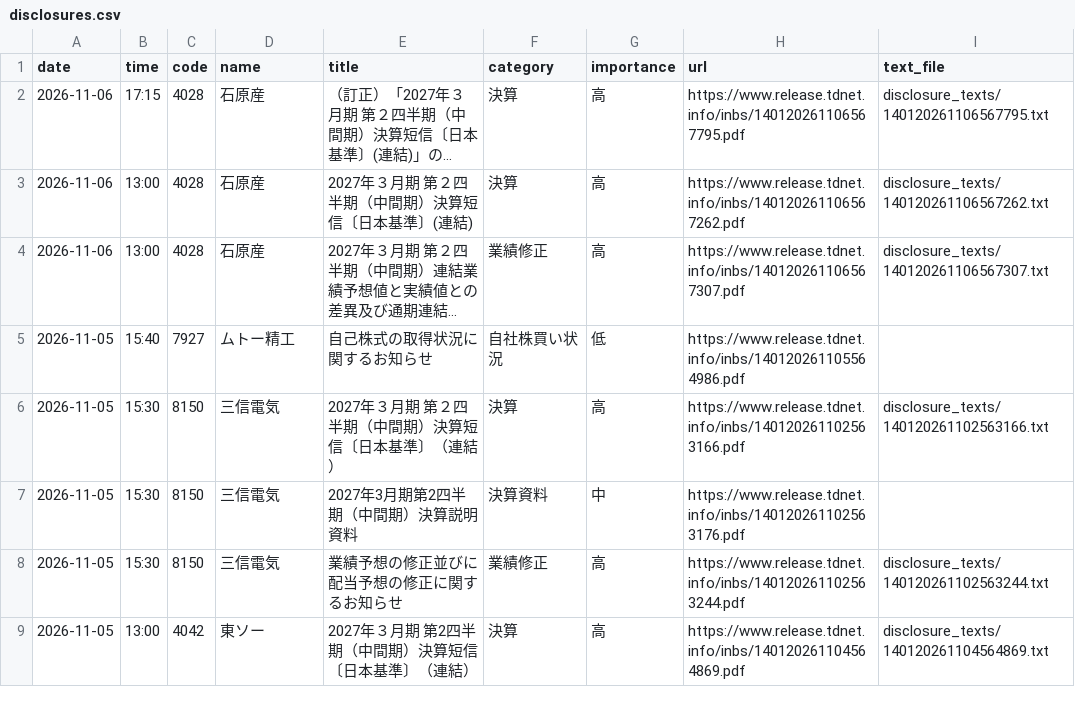
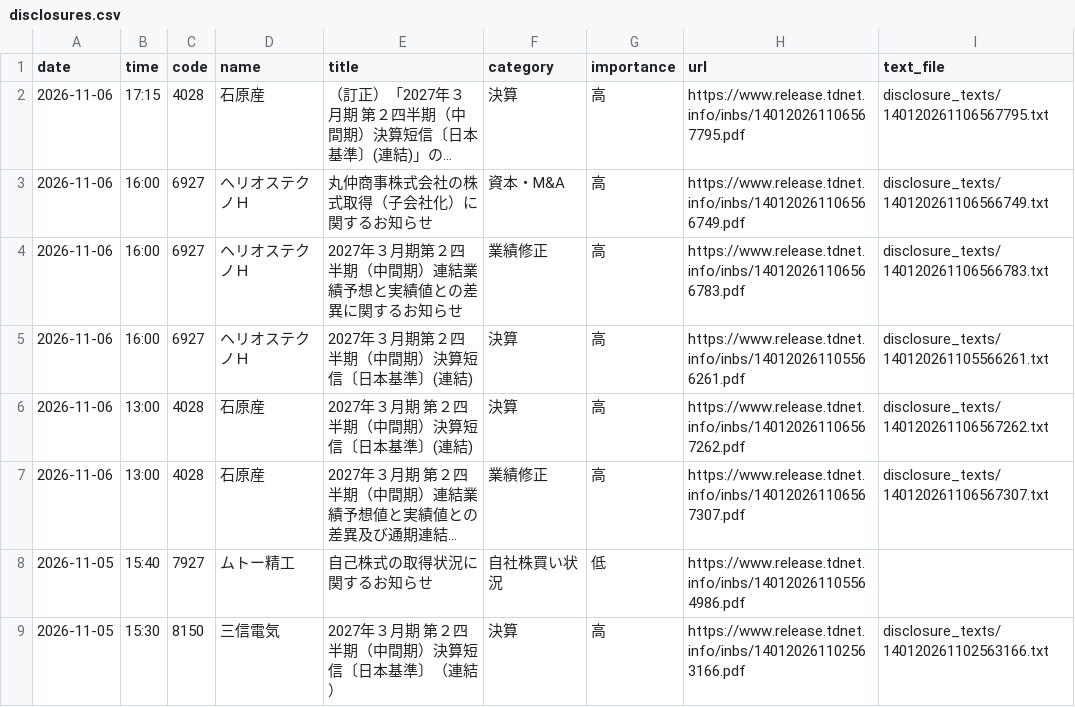
Before and after one commit to CosmicNyanco/stock-data, a CSV file: disclosures.csv, drawn as a sheet; only a part is shown; the shorter side is filled out with more unchanged rows; long unchanged cells end in …; the diff names each change by its address in the sheet, - before the commit and + after, or states it on an @@ line.

```diff
--- a/disclosures.csv
+++ b/disclosures.csv
+row 3: 2026-11-06 | 16:00 | 6927 | ヘリオステクノＨ | 丸仲商事株式会社の株式取得（子会社化）に関するお知らせ | 資本・M&A | 高 | https://www.release.tdnet.info/inbs/140120261106566749.pdf | disclosure_texts/140120261106566749.txt
+row 4: 2026-11-06 | 16:00 | 6927 | ヘリオステクノＨ | 2027年３月期第２四半期（中間期）連結業績予想と実績値との差異に関するお知らせ | 業績修正 | 高 | https://www.release.tdnet.info/inbs/140120261106566783.pdf | disclosure_texts/140120261106566783.txt
+row 5: 2026-11-06 | 16:00 | 6927 | ヘリオステクノＨ | 2027年３月期第２四半期（中間期）決算短信〔日本基準〕(連結) | 決算 | 高 | https://www.release.tdnet.info/inbs/140120261105566261.pdf | disclosure_texts/140120261105566261.txt
```
Also changed, not shown: prices.csv, 5 other files.
